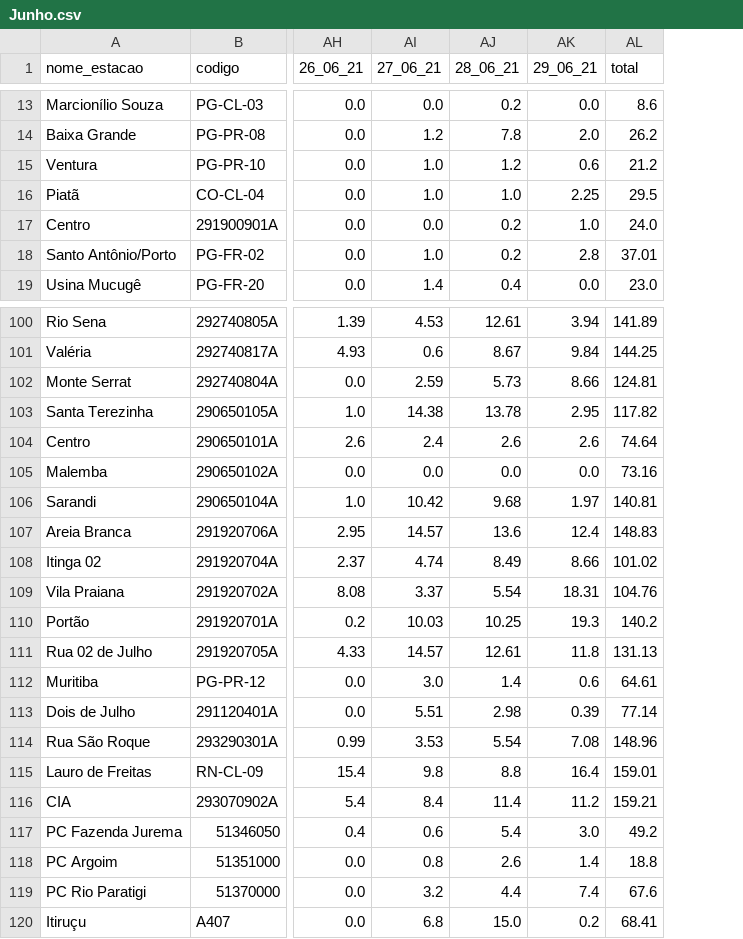
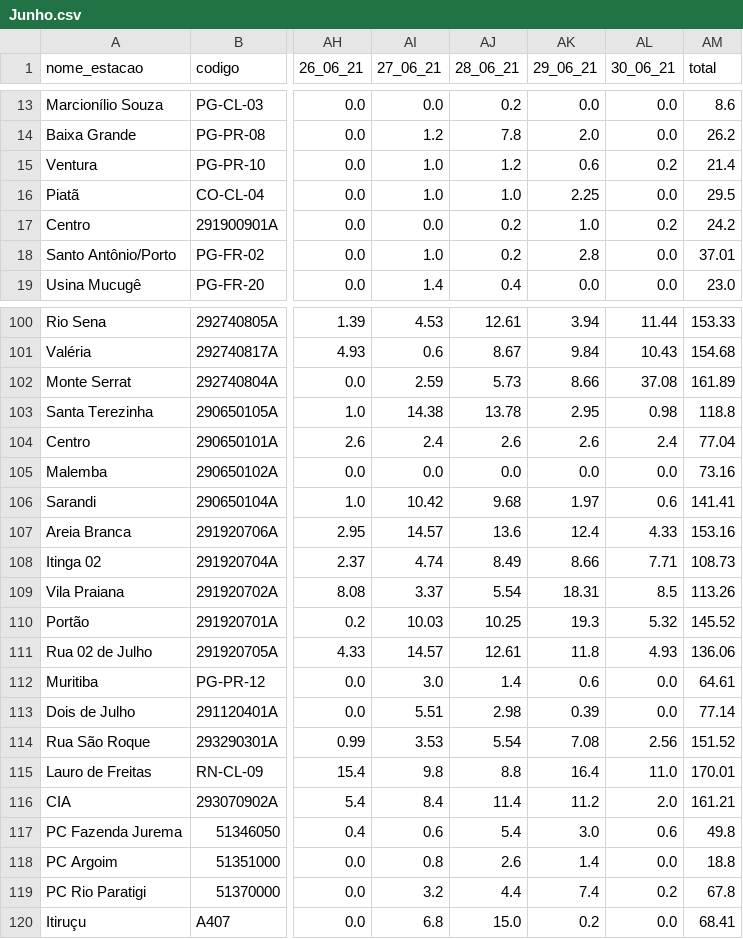
Before and after one commit to SantiagoAmaral/monitoramento1, a CSV file: dados/diario/2021/Junho.csv, drawn as a sheet; only a part is shown, gaps mark what is left out; addresses are those after the commit; the diff covers the shown part only; the diff names each change by its address in the sheet, - before the commit and + after, or states it on an @@ line.

```diff
--- a/dados/diario/2021/Junho.csv
+++ b/dados/diario/2021/Junho.csv
+column AL (30_06_21), rows 13-19: 0.0 | 0.0 | 0.2 | 0.0 | 0.2 | 0.0 | 0.0; rows 100-120: 11.44 | 10.43 | 37.08 | 0.98 | 2.4 | 0.0 | 0.6 | 4.33 | 7.71 | 8.5 | 5.32 | 4.93 | 0.0 | 0.0 | 2.56 | 11.0 | 2.0 | 0.6 | 0.0 | 0.2 | 0.0
-AM15 (total): 21.2
+AM15 (total): 21.4
-AM17 (total): 24.0
+AM17 (total): 24.2
-AM100 (total): 141.89
+AM100 (total): 153.33
-AM101 (total): 144.25
+AM101 (total): 154.68
-AM102 (total): 124.81
+AM102 (total): 161.89
-AM103 (total): 117.82
+AM103 (total): 118.8
-AM104 (total): 74.64
+AM104 (total): 77.04
-AM106 (total): 140.81
+AM106 (total): 141.41
-AM107 (total): 148.83
+AM107 (total): 153.16
-AM108 (total): 101.02
+AM108 (total): 108.73
-AM109 (total): 104.76
+AM109 (total): 113.26
-AM110 (total): 140.2
+AM110 (total): 145.52
-AM111 (total): 131.13
+AM111 (total): 136.06
-AM114 (total): 148.96
+AM114 (total): 151.52
-AM115 (total): 159.01
+AM115 (total): 170.01
-AM116 (total): 159.21
+AM116 (total): 161.21
-AM117 (total): 49.2
+AM117 (total): 49.8
-AM119 (total): 67.6
+AM119 (total): 67.8
```
Also changed, not shown: 38 edited cells elsewhere in this file, 1 other file.
